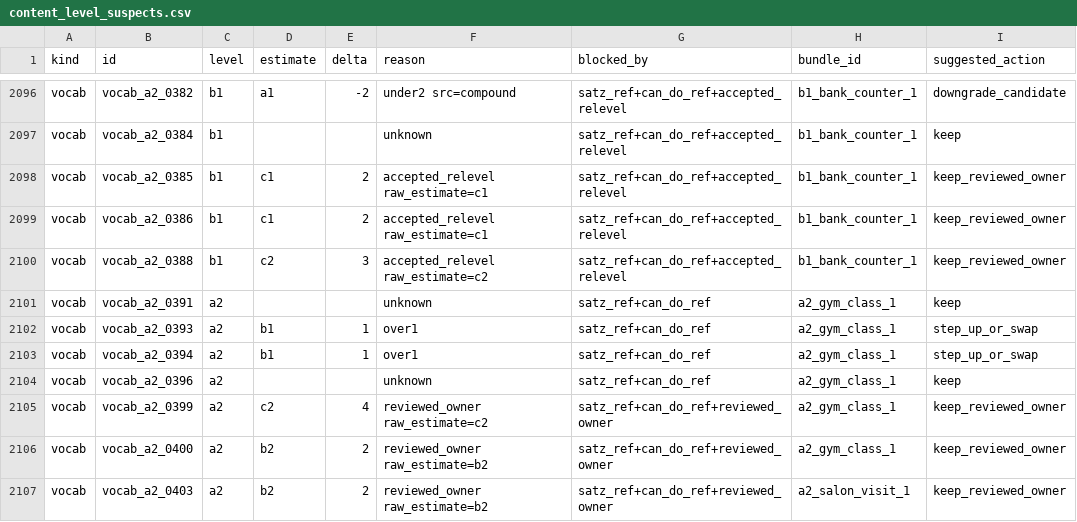
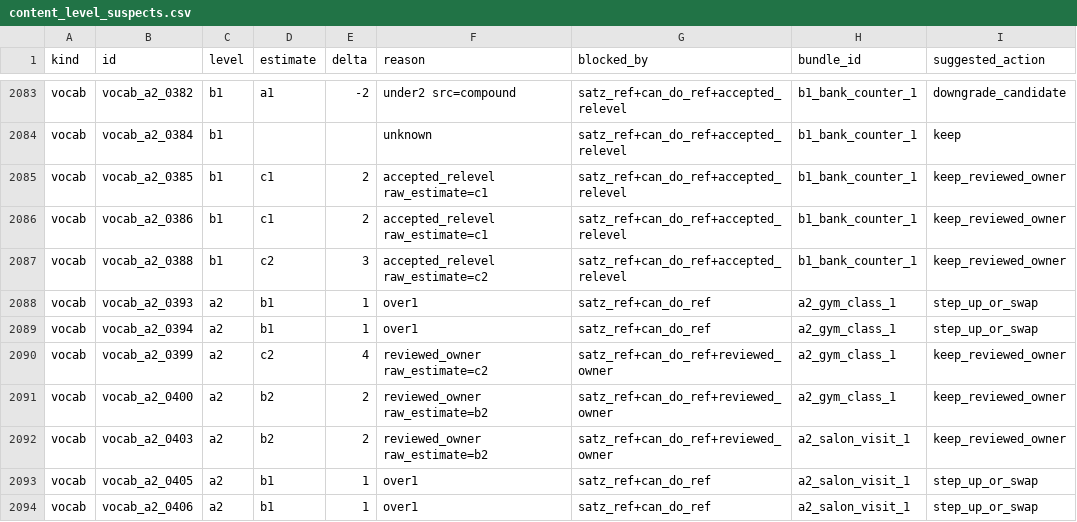
Before and after one commit to Sujin-Arin-DataWorld/ko_lernen_app, a CSV file: tool/content_level_suspects.csv, drawn as a sheet; only a part is shown, gaps mark what is left out; the shorter side is filled out with more unchanged rows; the diff covers the shown part only.

```diff
--- a/tool/content_level_suspects.csv
+++ b/tool/content_level_suspects.csv
@@ -2100,6 +2087,4 @@ vocab,vocab_a2_0386,b1,c1,2,accepted_relevel raw_estimate=c1,satz_ref+can_do_ref
 vocab,vocab_a2_0388,b1,c2,3,accepted_relevel raw_estimate=c2,satz_ref+can_do_ref+accepted_relevel,b1_bank_counter_1,keep_reviewed_owner
-vocab,vocab_a2_0391,a2,,,unknown,satz_ref+can_do_ref,a2_gym_class_1,keep
 vocab,vocab_a2_0393,a2,b1,1,over1,satz_ref+can_do_ref,a2_gym_class_1,step_up_or_swap
 vocab,vocab_a2_0394,a2,b1,1,over1,satz_ref+can_do_ref,a2_gym_class_1,step_up_or_swap
-vocab,vocab_a2_0396,a2,,,unknown,satz_ref+can_do_ref,a2_gym_class_1,keep
 vocab,vocab_a2_0399,a2,c2,4,reviewed_owner raw_estimate=c2,satz_ref+can_do_ref+reviewed_owner,a2_gym_class_1,keep_reviewed_owner
```
Also changed, not shown: 18 removed rows elsewhere in this file, tools/content_factory/lexicon/level_exceptions.csv, 4 other files.
